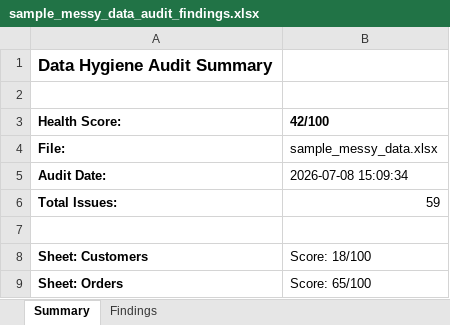
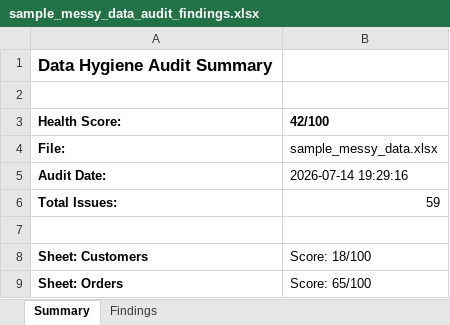
Before and after one commit to MsShawnP/data-hygiene-auditor, an Excel workbook: samples/output/sample_messy_data_audit_findings.xlsx, sheet Summary, drawn as a sheet; values as stored, in another font and other column widths than the file's, no borders; the diff names each change by its address in the sheet, - before the commit and + after, or states it on an @@ line.

```diff
--- a/samples/output/sample_messy_data_audit_findings.xlsx (sheet Summary)
+++ b/samples/output/sample_messy_data_audit_findings.xlsx (sheet Summary)
-B5 (42/100): 2026-07-08 15:09:34
+B5 (42/100): 2026-07-14 19:29:16
```
Also changed, not shown: 11 other files.
